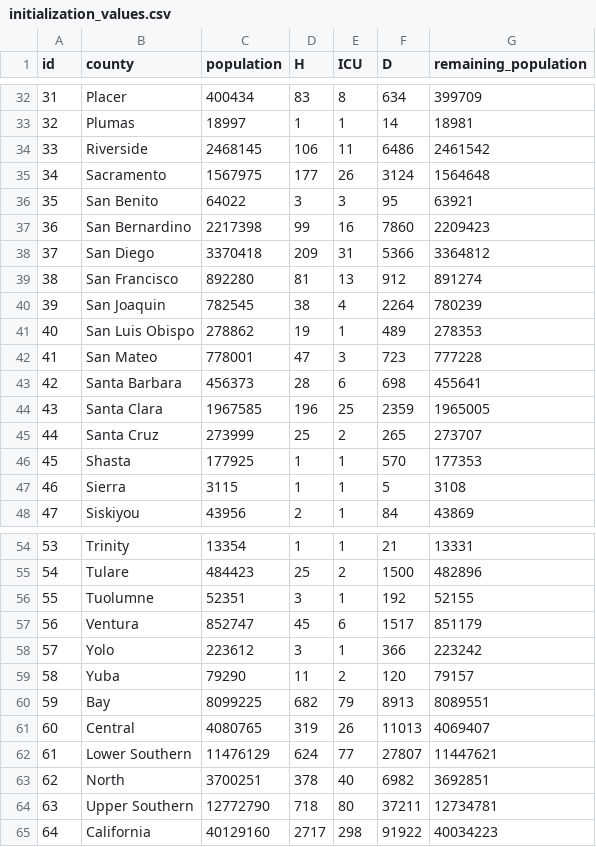
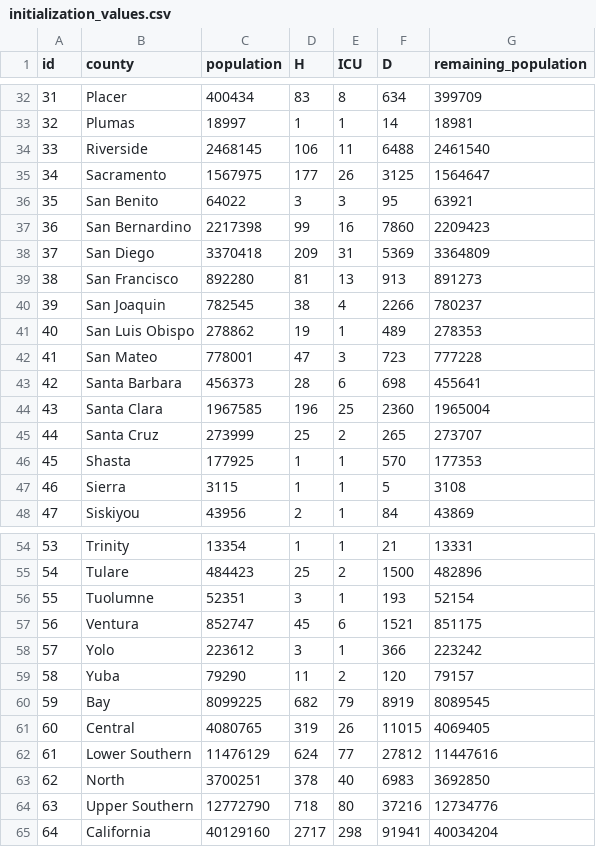
Before and after one commit to damonbayer/covid_SEIHR_county, a CSV file: data/initialization_values.csv, drawn as a sheet; only a part is shown, gaps mark what is left out; the diff covers the shown part only.

```diff
--- a/data/initialization_values.csv
+++ b/data/initialization_values.csv
@@ -33,9 +33,9 @@ id,county,population,H,ICU,D,remaining_population
 32,Plumas,18997,1,1,14,18981
-33,Riverside,2468145,106,11,6486,2461542
-34,Sacramento,1567975,177,26,3124,1564648
+33,Riverside,2468145,106,11,6488,2461540
+34,Sacramento,1567975,177,26,3125,1564647
 35,San Benito,64022,3,3,95,63921
 36,San Bernardino,2217398,99,16,7860,2209423
-37,San Diego,3370418,209,31,5366,3364812
-38,San Francisco,892280,81,13,912,891274
-39,San Joaquin,782545,38,4,2264,780239
+37,San Diego,3370418,209,31,5369,3364809
+38,San Francisco,892280,81,13,913,891273
+39,San Joaquin,782545,38,4,2266,780237
 40,San Luis Obispo,278862,19,1,489,278353
@@ -43,3 +43,3 @@ id,county,population,H,ICU,D,remaining_population
 42,Santa Barbara,456373,28,6,698,455641
-43,Santa Clara,1967585,196,25,2359,1965005
+43,Santa Clara,1967585,196,25,2360,1965004
 44,Santa Cruz,273999,25,2,265,273707
@@ -55,11 +55,11 @@ id,county,population,H,ICU,D,remaining_population
 54,Tulare,484423,25,2,1500,482896
-55,Tuolumne,52351,3,1,192,52155
-56,Ventura,852747,45,6,1517,851179
+55,Tuolumne,52351,3,1,193,52154
+56,Ventura,852747,45,6,1521,851175
 57,Yolo,223612,3,1,366,223242
 58,Yuba,79290,11,2,120,79157
-59,Bay,8099225,682,79,8913,8089551
-60,Central,4080765,319,26,11013,4069407
-61,Lower Southern,11476129,624,77,27807,11447621
-62,North,3700251,378,40,6982,3692851
-63,Upper Southern,12772790,718,80,37211,12734781
-64,California,40129160,2717,298,91922,40034223
+59,Bay,8099225,682,79,8919,8089545
+60,Central,4080765,319,26,11015,4069405
+61,Lower Southern,11476129,624,77,27812,11447616
+62,North,3700251,378,40,6983,3692850
+63,Upper Southern,12772790,718,80,37216,12734776
+64,California,40129160,2717,298,91941,40034204
```
Also changed, not shown: 8 edited cells elsewhere in this file, data/cases_hospitalizations_by_county.csv, 5 other files.
